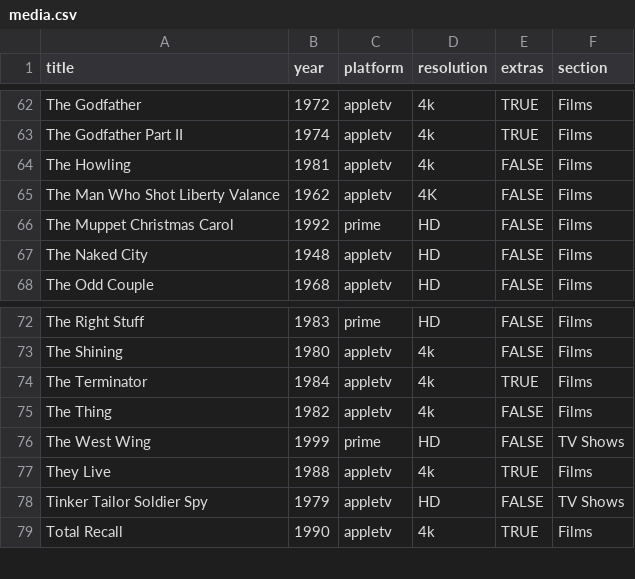
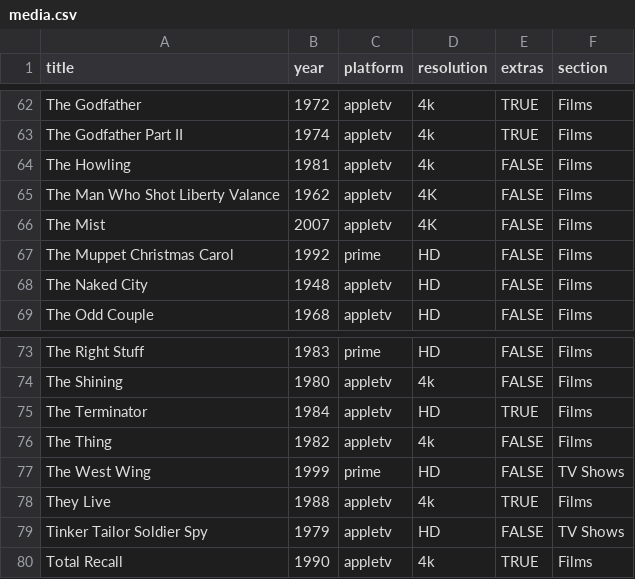
Before and after one commit to rdubar/rogkit, a CSV file: rogkit_package/media/media.csv, drawn as a sheet; only a part is shown, gaps mark what is left out.

Commit message:
Media: The Mist 4k

```diff
--- a/rogkit_package/media/media.csv
+++ b/rogkit_package/media/media.csv
@@ -65,2 +65,3 @@ The Howling,1981,appletv,4k,FALSE,Films
 The Man Who Shot Liberty Valance,1962,appletv,4K,FALSE,Films
+The Mist,2007,appletv,4K,FALSE,Films
 The Muppet Christmas Carol,1992,prime,HD,FALSE,Films
@@ -73,3 +74,3 @@ The Right Stuff,1983,prime,HD,FALSE,Films
 The Shining,1980,appletv,4k,FALSE,Films
-The Terminator,1984,appletv,4k,TRUE,Films
+The Terminator,1984,appletv,HD,TRUE,Films
 The Thing,1982,appletv,4k,FALSE,Films
```
